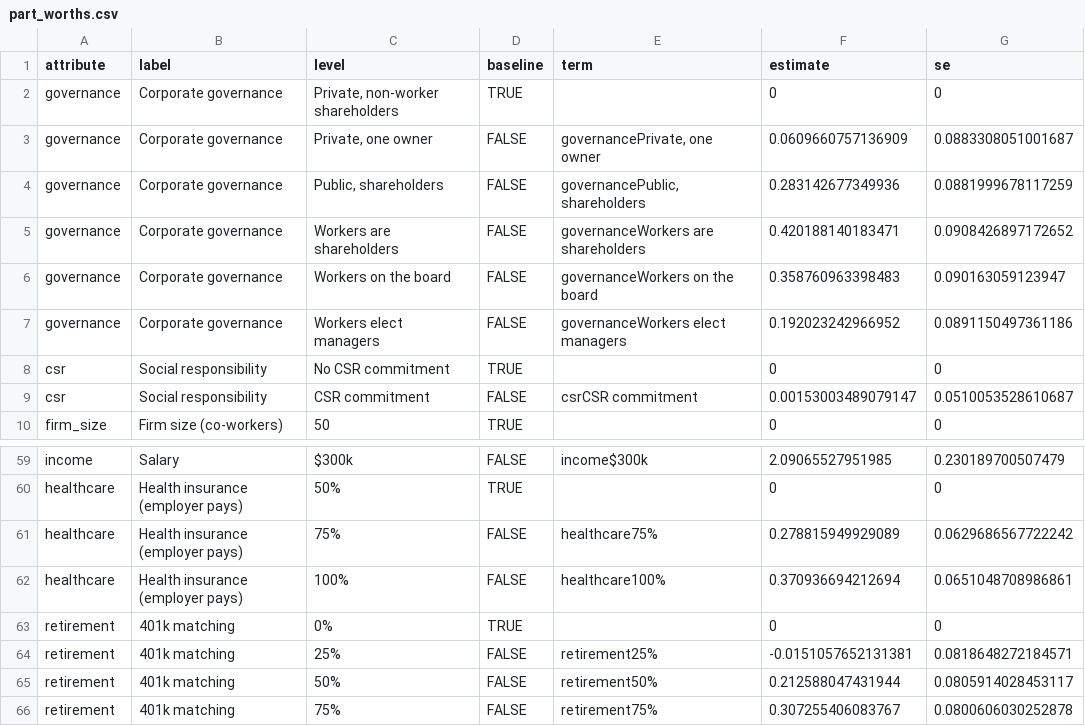
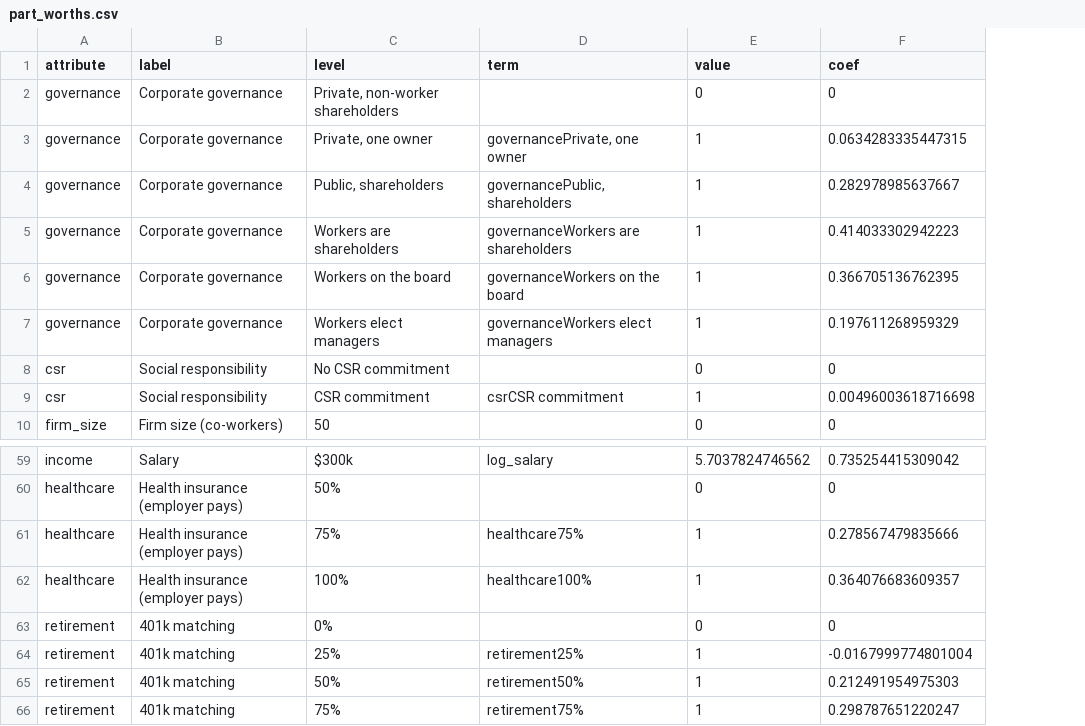
Before and after one commit to astrezhnev/ps818, a CSV file: slides/week4/clogit-app/part_worths.csv, drawn as a sheet; only a part is shown, gaps mark what is left out; removed rows and columns are numbered as before the commit, all else as after; the diff covers the shown part only; the diff names each change by its address in the sheet, - before the commit and + after, or states it on an @@ line.

```diff
--- a/slides/week4/clogit-app/part_worths.csv
+++ b/slides/week4/clogit-app/part_worths.csv
-column D (baseline), rows 2-10: TRUE | FALSE | FALSE | FALSE | FALSE | FALSE | TRUE | FALSE | TRUE; rows 59-66: FALSE | TRUE | FALSE | FALSE | TRUE | FALSE | FALSE | FALSE
-column F (estimate), rows 2-10: 0 | 0.0609660757136909 | 0.283142677349936 | 0.420188140183471 | 0.358760963398483 | 0.192023242966952 | 0 | 0.00153003489079147 | 0; rows 59-66: 2.09065527951985 | 0 | 0.278815949929089 | 0.370936694212694 | 0 | -0.0151057652131381 | 0.212588047431944 | 0.307255406083767
-column G (se), rows 2-10: 0 | 0.0883308051001687 | 0.0881999678117259 | 0.0908426897172652 | 0.090163059123947 | 0.0891150497361186 | 0 | 0.0510053528610687 | 0; rows 59-66: 0.230189700507479 | 0 | 0.0629686567722242 | 0.0651048708986861 | 0 | 0.0818648272184571 | 0.0805914028453117 | 0.0800606030252878
+column E (value), rows 2-10: 0 | 1 | 1 | 1 | 1 | 1 | 0 | 1 | 0; rows 59-66: 5.7037824746562 | 0 | 1 | 1 | 0 | 1 | 1 | 1
+column F (coef), rows 2-10: 0 | 0.0634283335447315 | 0.282978985637667 | 0.414033302942223 | 0.366705136762395 | 0.197611268959329 | 0 | 0.00496003618716698 | 0; rows 59-66: 0.735254415309042 | 0 | 0.278567479835666 | 0.364076683609357 | 0 | -0.0167999774801004 | 0.212491954975303 | 0.298787651220247
-D59 (term): income$300k
+D59 (term): log_salary
```
Also changed, not shown: 27 edited cells elsewhere in this file, 6 other files.
